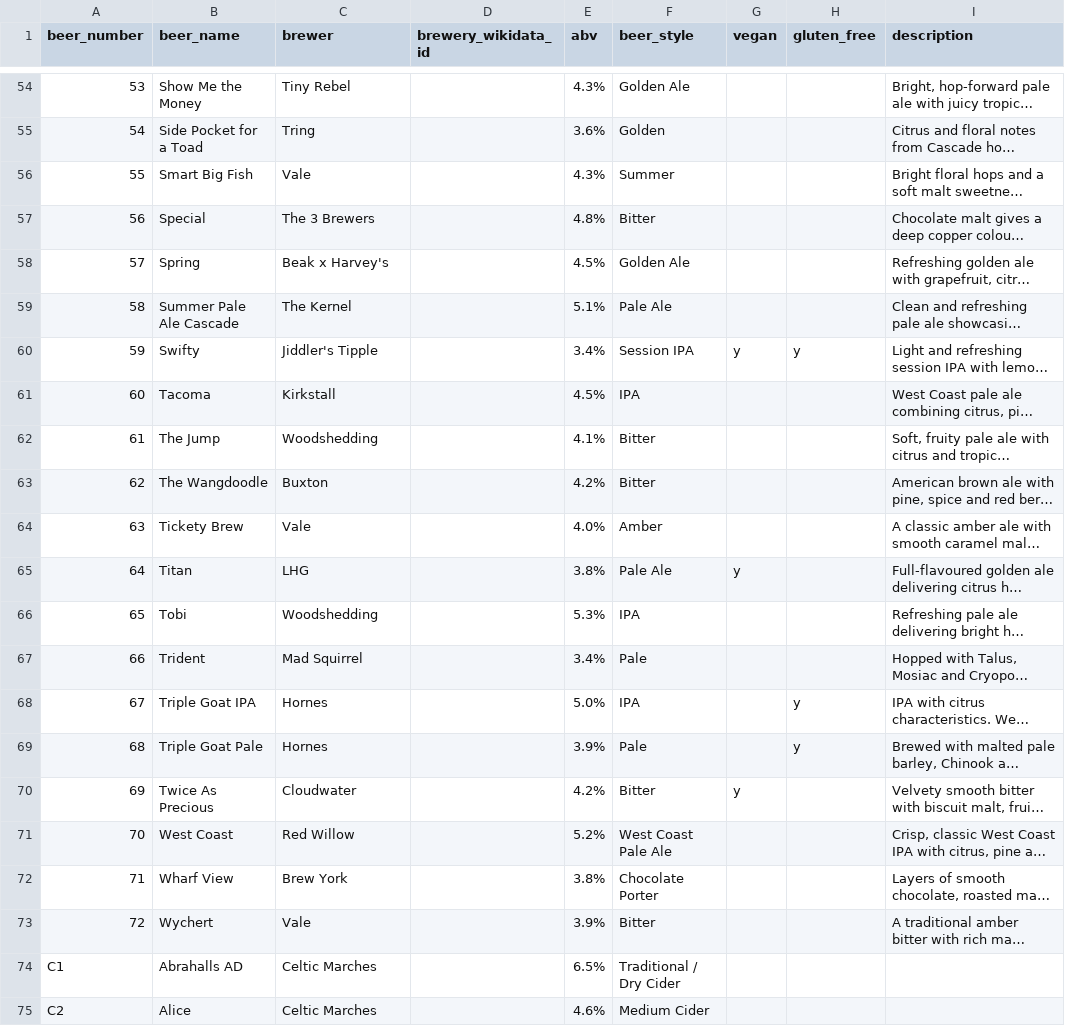
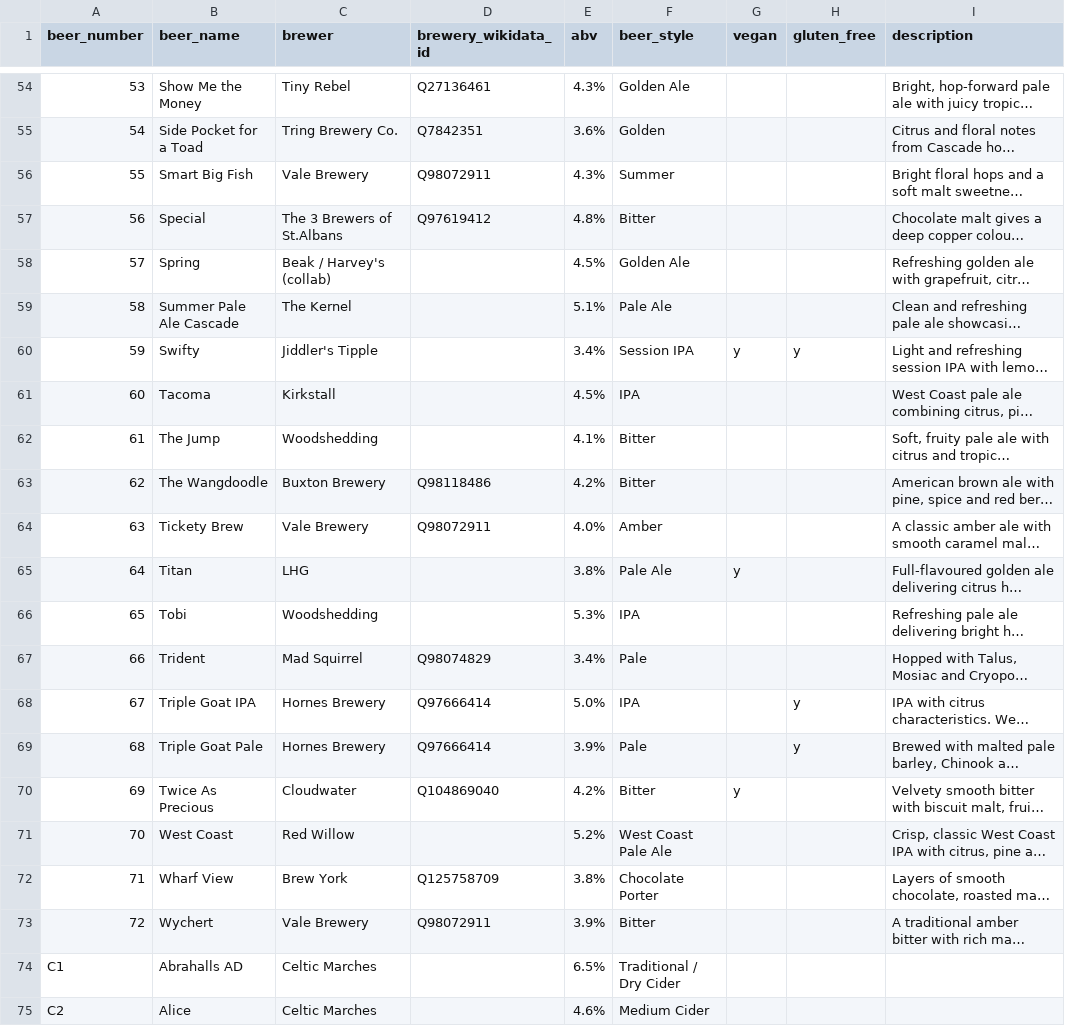
Before and after one commit to guyfawcus/beer-fest.js, a CSV file: public/downloads/ACBF14-2026.csv, drawn as a sheet; only a part is shown, gaps mark what is left out; long unchanged cells end in …; the diff covers the shown part only; the diff names each change by its address in the sheet, - before the commit and + after, or states it on an @@ line.

Commit message:
normalise and add QIDs to ACBF14 breweries

```diff
--- a/public/downloads/ACBF14-2026.csv
+++ b/public/downloads/ACBF14-2026.csv
-D54 (brewery_wikidata_id): (empty)
+D54 (brewery_wikidata_id): Q27136461
-C55 (brewer): Tring
+C55 (brewer): Tring Brewery Co.
-D55 (brewery_wikidata_id): (empty)
+D55 (brewery_wikidata_id): Q7842351
-C56 (brewer): Vale
+C56 (brewer): Vale Brewery
-D56 (brewery_wikidata_id): (empty)
+D56 (brewery_wikidata_id): Q98072911
-C57 (brewer): The 3 Brewers
+C57 (brewer): The 3 Brewers of St.Albans
-D57 (brewery_wikidata_id): (empty)
+D57 (brewery_wikidata_id): Q97619412
-C58 (brewer): Beak x Harvey's
+C58 (brewer): Beak / Harvey's (collab)
-C63 (brewer): Buxton
+C63 (brewer): Buxton Brewery
-D63 (brewery_wikidata_id): (empty)
+D63 (brewery_wikidata_id): Q98118486
-C64 (brewer): Vale
+C64 (brewer): Vale Brewery
-D64 (brewery_wikidata_id): (empty)
+D64 (brewery_wikidata_id): Q98072911
-D67 (brewery_wikidata_id): (empty)
+D67 (brewery_wikidata_id): Q98074829
-C68:C69 (brewer): Hornes
+C68:C69 (brewer): Hornes Brewery
-D68:D69 (brewery_wikidata_id): (empty)
+D68:D69 (brewery_wikidata_id): Q97666414
-D70 (brewery_wikidata_id): (empty)
+D70 (brewery_wikidata_id): Q104869040
-D72 (brewery_wikidata_id): (empty)
+D72 (brewery_wikidata_id): Q125758709
-C73 (brewer): Vale
+C73 (brewer): Vale Brewery
-D73 (brewery_wikidata_id): (empty)
+D73 (brewery_wikidata_id): Q98072911
```
Also changed, not shown: 60 edited cells elsewhere in this file.
